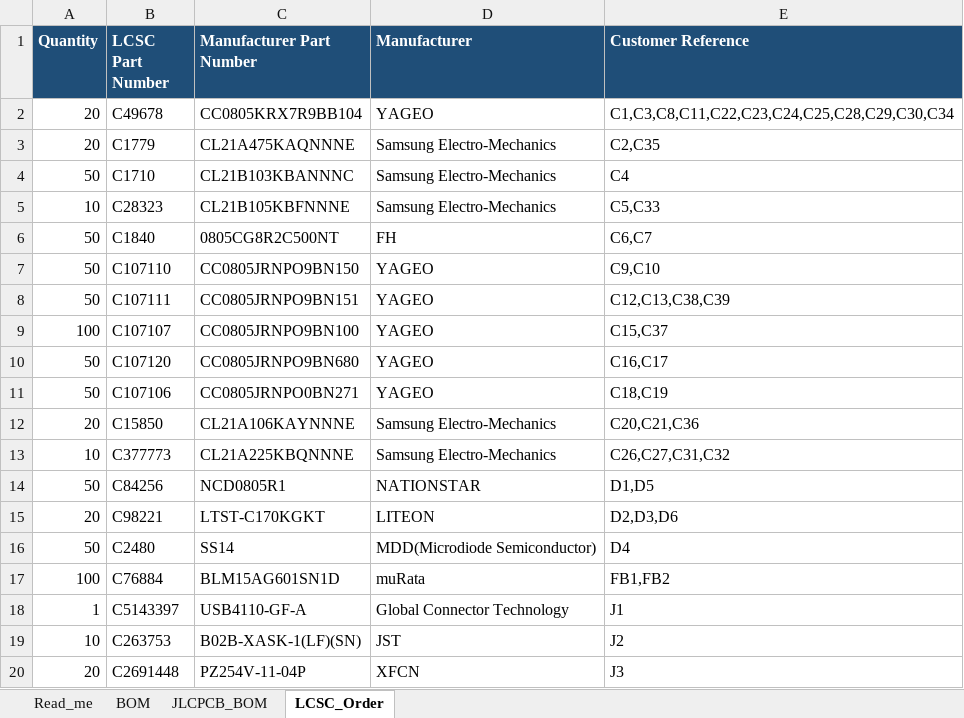
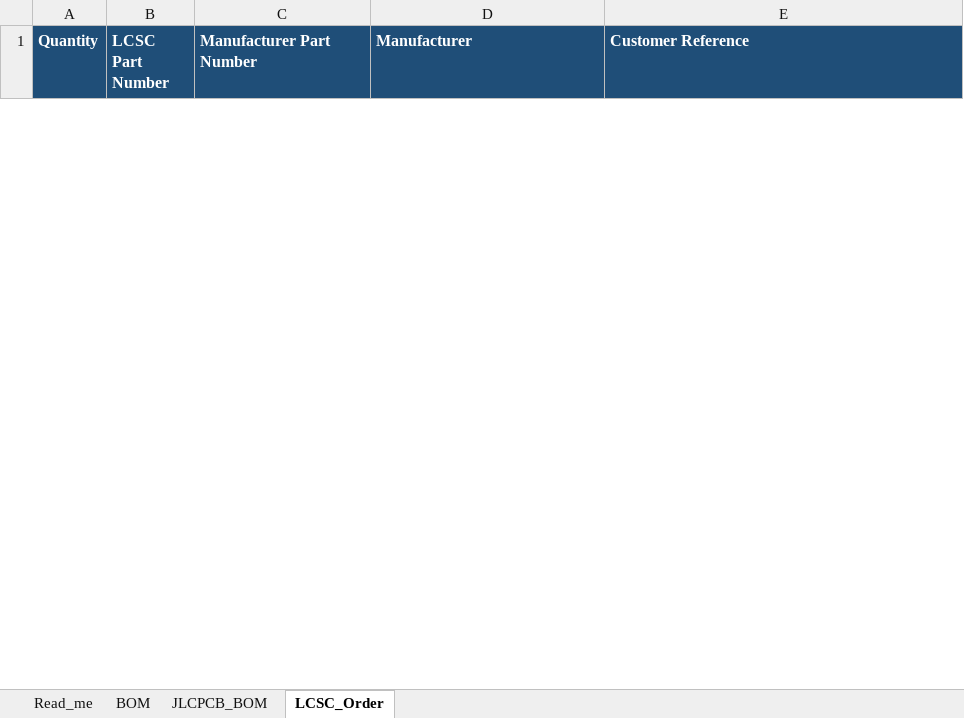
Before and after one commit to rajinthanr/Attendance-Management-System, an Excel workbook: PCB/bom/Attendance_Management_System_BOM_LCSC.xlsx, sheet LCSC_Order, drawn as a sheet; only a part is shown; values as stored, in another font and other column widths than the file's, no borders; removed rows and columns are numbered as before the commit, all else as after; the diff covers the shown part only; the diff names each change by its address in the sheet, - before the commit and + after, or states it on an @@ line.

```diff
--- a/PCB/bom/Attendance_Management_System_BOM_LCSC.xlsx (sheet LCSC_Order)
+++ b/PCB/bom/Attendance_Management_System_BOM_LCSC.xlsx (sheet LCSC_Order)
-row 2: 20 | C49678 | CC0805KRX7R9BB104 | YAGEO | C1,C3,C8,C11,C22,C23,C24,C25,C28,C29,C30,C34
-row 3: 20 | C1779 | CL21A475KAQNNNE | Samsung Electro-Mechanics | C2,C35
-row 4: 50 | C1710 | CL21B103KBANNNC | Samsung Electro-Mechanics | C4
-row 5: 10 | C28323 | CL21B105KBFNNNE | Samsung Electro-Mechanics | C5,C33
-row 6: 50 | C1840 | 0805CG8R2C500NT | FH | C6,C7
-row 7: 50 | C107110 | CC0805JRNPO9BN150 | YAGEO | C9,C10
-row 8: 50 | C107111 | CC0805JRNPO9BN151 | YAGEO | C12,C13,C38,C39
-row 9: 100 | C107107 | CC0805JRNPO9BN100 | YAGEO | C15,C37
-row 10: 50 | C107120 | CC0805JRNPO9BN680 | YAGEO | C16,C17
-row 11: 50 | C107106 | CC0805JRNPO0BN271 | YAGEO | C18,C19
-row 12: 20 | C15850 | CL21A106KAYNNNE | Samsung Electro-Mechanics | C20,C21,C36
-row 13: 10 | C377773 | CL21A225KBQNNNE | Samsung Electro-Mechanics | C26,C27,C31,C32
-row 14: 50 | C84256 | NCD0805R1 | NATIONSTAR | D1,D5
-row 15: 20 | C98221 | LTST-C170KGKT | LITEON | D2,D3,D6
-row 16: 50 | C2480 | SS14 | MDD(Microdiode Semiconductor) | D4
-row 17: 100 | C76884 | BLM15AG601SN1D | muRata | FB1,FB2
-row 18: 1 | C5143397 | USB4110-GF-A | Global Connector Technology | J1
-row 19: 10 | C263753 | B02B-XASK-1(LF)(SN) | JST | J2
-row 20: 20 | C2691448 | PZ254V-11-04P | XFCN | J3
```
Also changed, not shown: 42 added rows and 23 removed rows elsewhere in this sheet, sheet BOM, sheet JLCPCB_BOM, sheet Read_me, charts or pictures, PCB/bom/Attendance_Management_System_BOM_DigiKey.xlsx, 25 other files.
